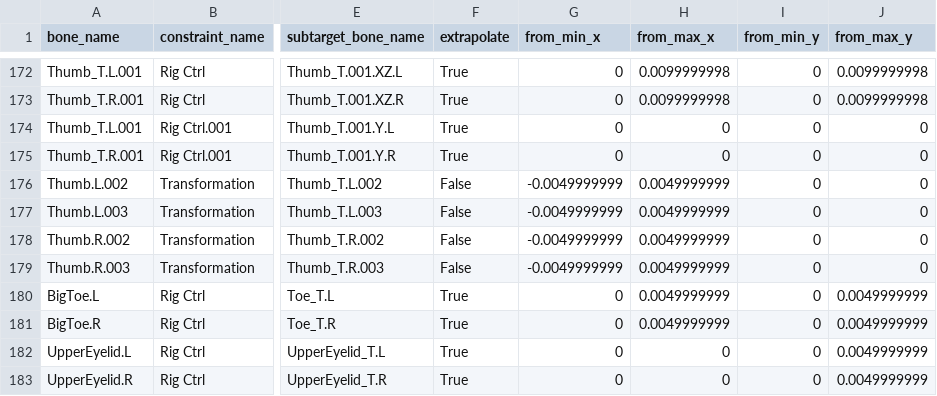
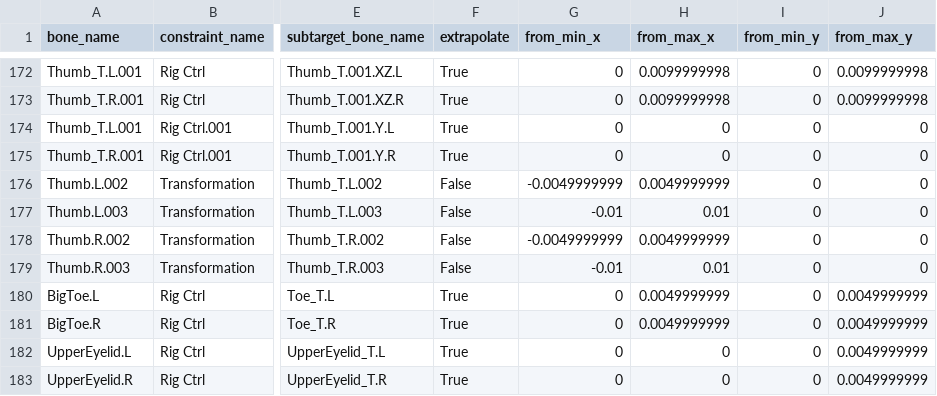
Before and after one commit to natukikazemizo/sedna, a CSV file: Sedna/data/pose_constraints_dl.csv, drawn as a sheet; only a part is shown, gaps mark what is left out; the diff covers the shown part only; the diff names each change by its address in the sheet, - before the commit and + after, or states it on an @@ line.

```diff
--- a/Sedna/data/pose_constraints_dl.csv
+++ b/Sedna/data/pose_constraints_dl.csv
-G177 (from_min_x): -0.0049999999
+G177 (from_min_x): -0.01
-H177 (from_max_x): 0.0049999999
+H177 (from_max_x): 0.01
-G179 (from_min_x): -0.0049999999
+G179 (from_min_x): -0.01
-H179 (from_max_x): 0.0049999999
+H179 (from_max_x): 0.01
```
Also changed, not shown: 16 edited cells elsewhere in this file, 1 other file.
